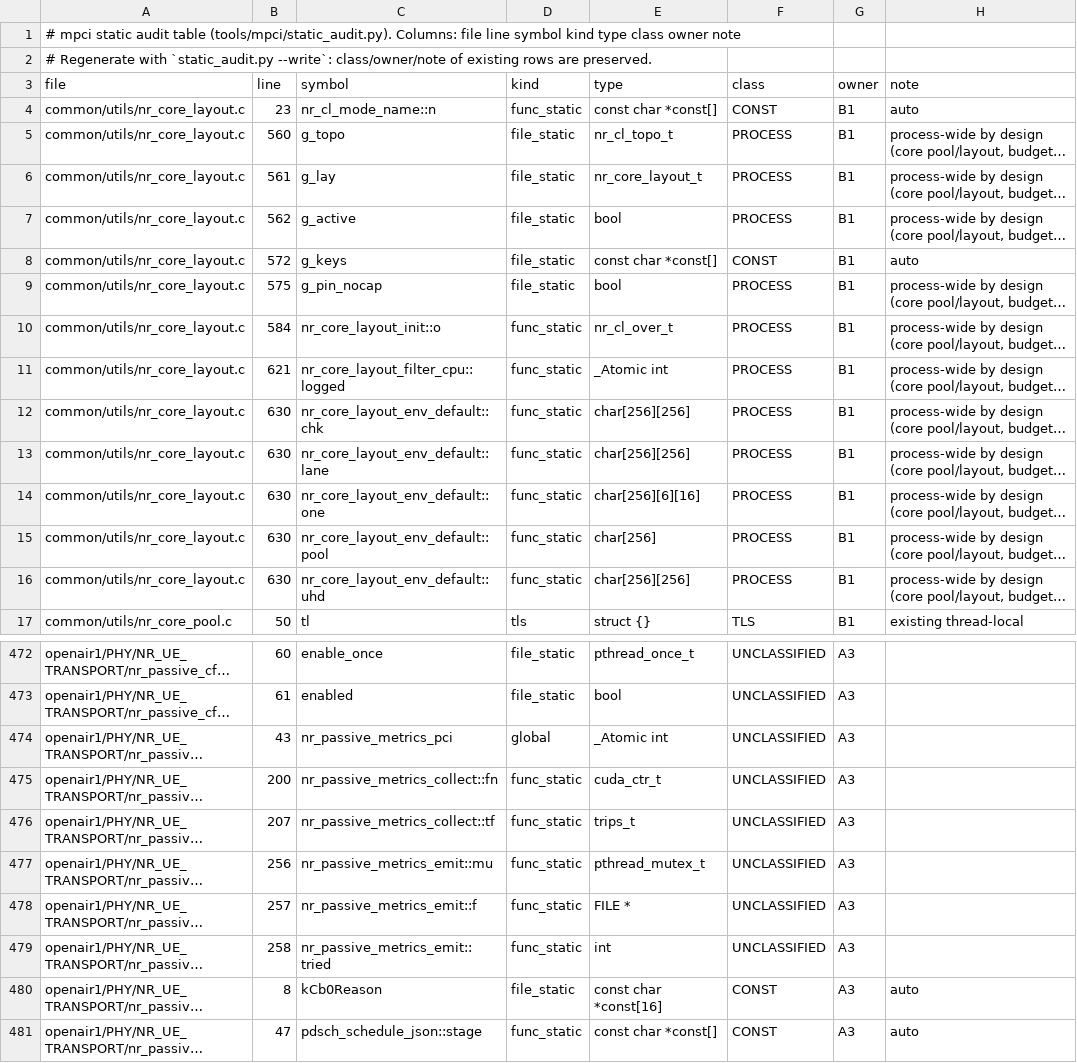
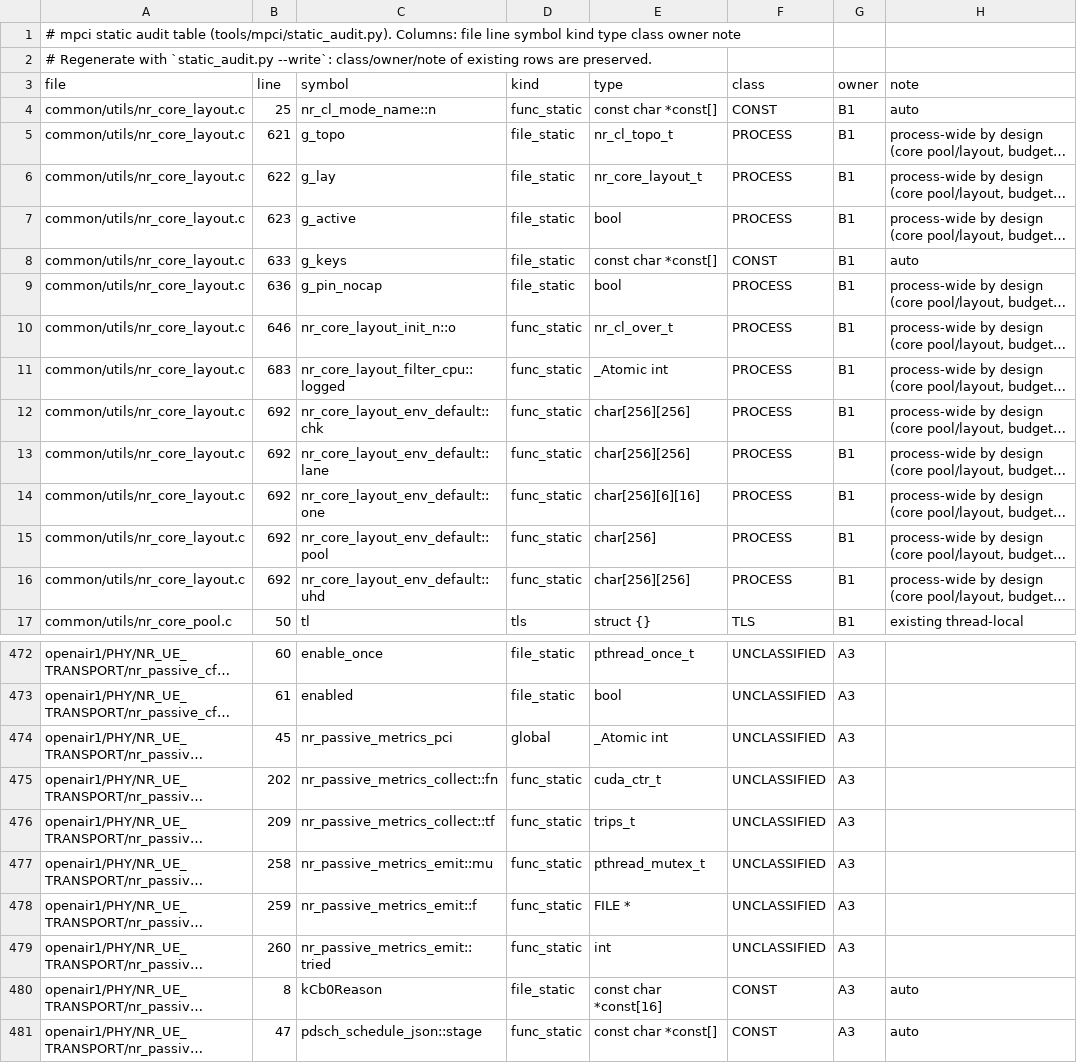
Before and after one commit to nico-net/passive_agnostic_rx_for_sensing, a TSV file: tools/mpci/mpci_statics.tsv, drawn as a sheet; only a part is shown, gaps mark what is left out; long unchanged cells end in …; the diff names each change by its address in the sheet, - before the commit and + after, or states it on an @@ line.

```diff
--- a/tools/mpci/mpci_statics.tsv
+++ b/tools/mpci/mpci_statics.tsv
-B4 (line): 23
+B4 (line): 25
-B5 (line): 560
+B5 (line): 621
-B6 (line): 561
+B6 (line): 622
-B7 (line): 562
+B7 (line): 623
-B8 (line): 572
+B8 (line): 633
-B9 (line): 575
+B9 (line): 636
-B10 (line): 584
+B10 (line): 646
-C10 (symbol): nr_core_layout_init::o
+C10 (symbol): nr_core_layout_init_n::o
-B11 (line): 621
+B11 (line): 683
-B12:B16 (line): 630
+B12:B16 (line): 692
-B474 (line): 43
+B474 (line): 45
-B475 (line): 200
+B475 (line): 202
-B476 (line): 207
+B476 (line): 209
-B477 (line): 256
+B477 (line): 258
-B478 (line): 257
+B478 (line): 259
-B479 (line): 258
+B479 (line): 260
```
